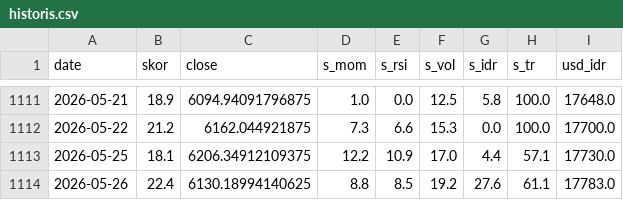
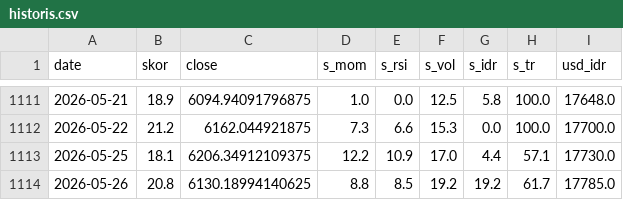
Before and after one commit to SecretivePloter/ihsg-fear-greed, a CSV file: data/historis.csv, drawn as a sheet; only a part is shown, gaps mark what is left out.

```diff
--- a/data/historis.csv
+++ b/data/historis.csv
@@ -1113,2 +1113,2 @@ date,skor,close,s_mom,s_rsi,s_vol,s_idr,s_tr,usd_idr
 2026-05-25,18.1,6206.34912109375,12.2,10.9,17.0,4.4,57.1,17730.0
-2026-05-26,22.4,6130.18994140625,8.8,8.5,19.2,27.6,61.1,17783.0
+2026-05-26,20.8,6130.18994140625,8.8,8.5,19.2,19.2,61.7,17785.0
```
